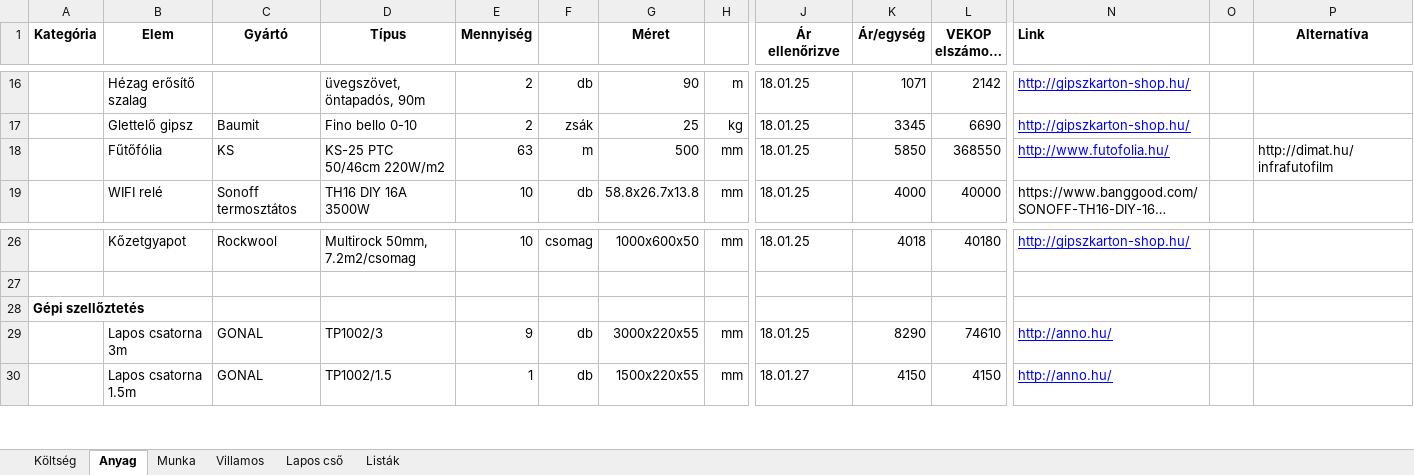
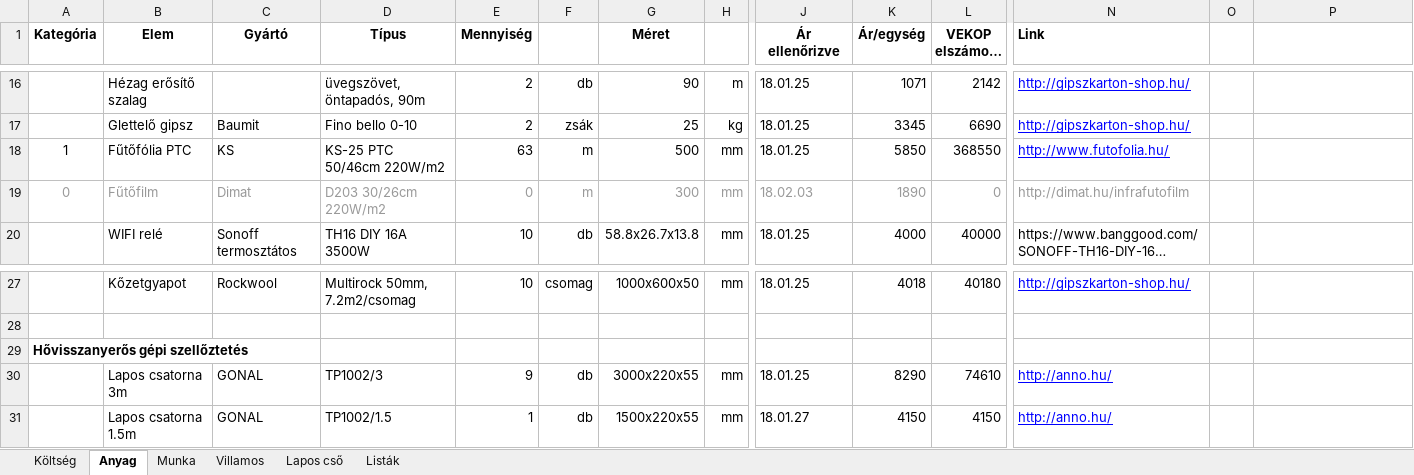
Before and after one commit to cserhalmi/VEKOP-project, an Excel workbook: terv/terv.xlsx, sheet Anyag, drawn as a sheet; only a part is shown, gaps mark what is left out; long unchanged cells end in …; values as stored, in another font and other column widths than the file's, no borders; addresses are those after the commit; rows hold the shown columns only; the diff names each change by its address in the sheet, - before the commit and + after, or states it on an @@ line.

```diff
--- a/terv/terv.xlsx (sheet Anyag)
+++ b/terv/terv.xlsx (sheet Anyag)
-P1: Alternatíva
+P1: (empty)
-A18 (Kategória): (empty)
+A18 (Kategória): 1
-B18 (Elem): Fűtőfólia
+B18 (Elem): Fűtőfólia PTC
-P18: http://dimat.hu/infrafutofilm
+P18: (empty)
+row 19: 0 | Fűtőfilm | Dimat | D203 30/26cm 220W/m2 | 0 | m | 300 | mm | 18.02.03 | 1890 | 0 | http://dimat.hu/infrafutofilm
-A29 (Kategória): Gépi szellőztetés
+A29 (Kategória): Hővisszanyerős gépi szellőztetés
```
Also changed, not shown: sheet Villamos, sheet Munka, sheet Költség, formulas that keep their value, 9 other files.
